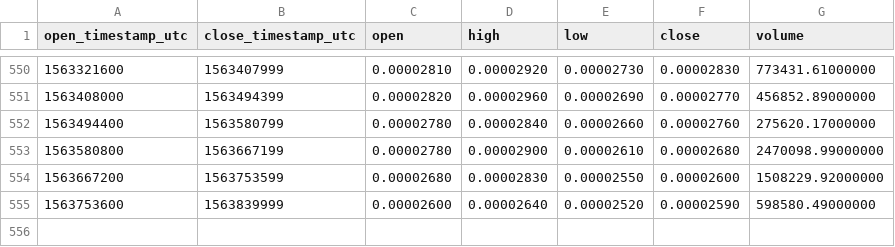
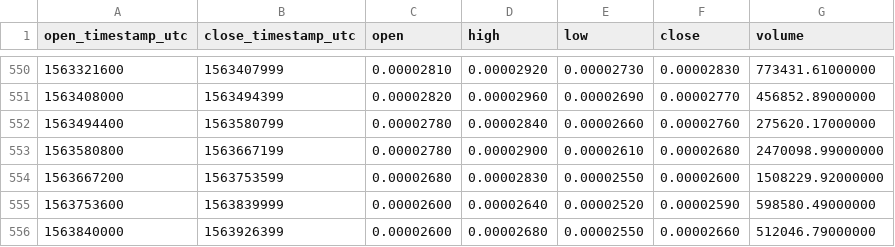
Before and after one commit to cryptobigbro/binance-INSBTC, a CSV file: binance-INSBTC-1d.csv, drawn as a sheet; only a part is shown, gaps mark what is left out; the diff names each change by its address in the sheet, - before the commit and + after, or states it on an @@ line.

Commit message:
Update OHLCV data.

```diff
--- a/binance-INSBTC-1d.csv
+++ b/binance-INSBTC-1d.csv
+row 556: 1563840000 | 1563926399 | 0.00002600 | 0.00002680 | 0.00002550 | 0.00002660 | 512046.79000000
```
Also changed, not shown: 1 other file.
